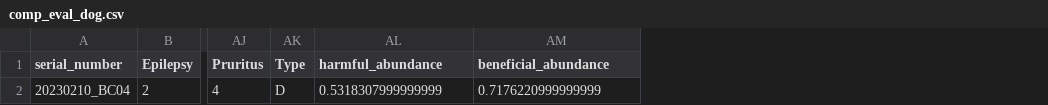
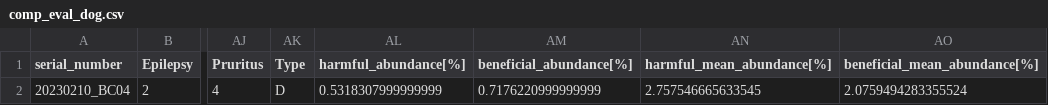
Before and after one commit to Gyungbu/comp_animal_disease, a CSV file: output/comp_eval_dog.csv, drawn as a sheet; only a part is shown, gaps mark what is left out; the diff names each change by its address in the sheet, - before the commit and + after, or states it on an @@ line.

```diff
--- a/output/comp_eval_dog.csv
+++ b/output/comp_eval_dog.csv
+column AN (harmful_mean_abundance[%]), row 2: 2.757546665633545
+column AO (beneficial_mean_abundance[%]), row 2: 2.0759494283355524
-AL1: harmful_abundance
+AL1: harmful_abundance[%]
-AM1: beneficial_abundance
+AM1: beneficial_abundance[%]
```
Also changed, not shown: output/comp_eval_cat.csv, 3 other files.
